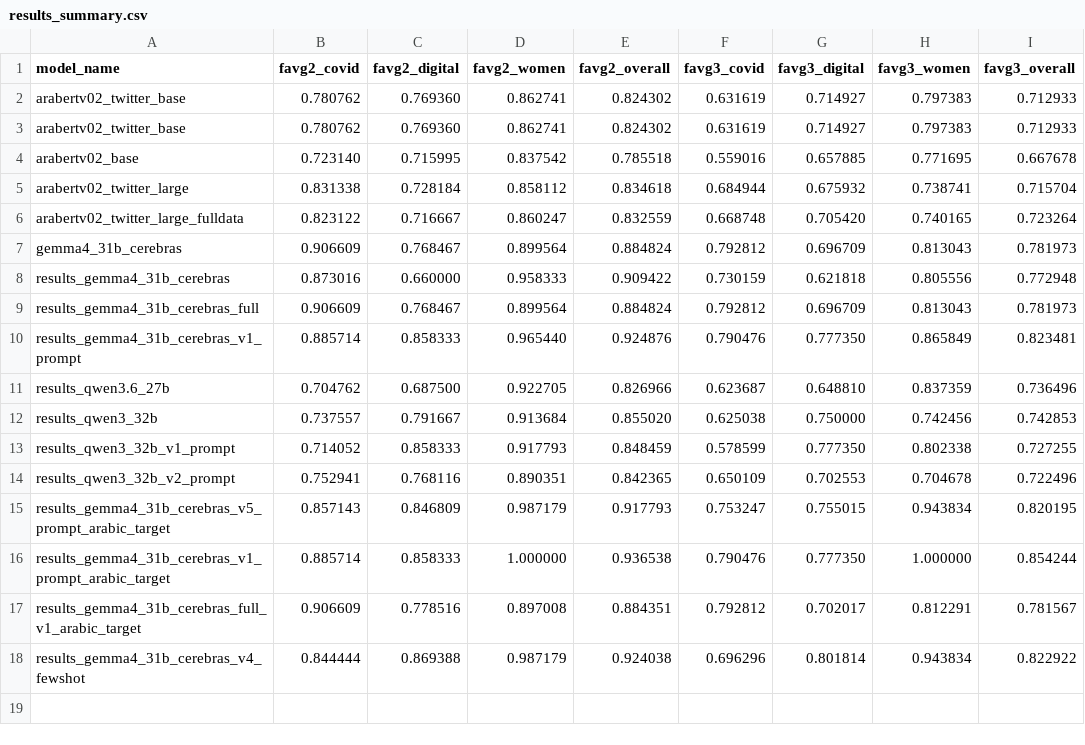
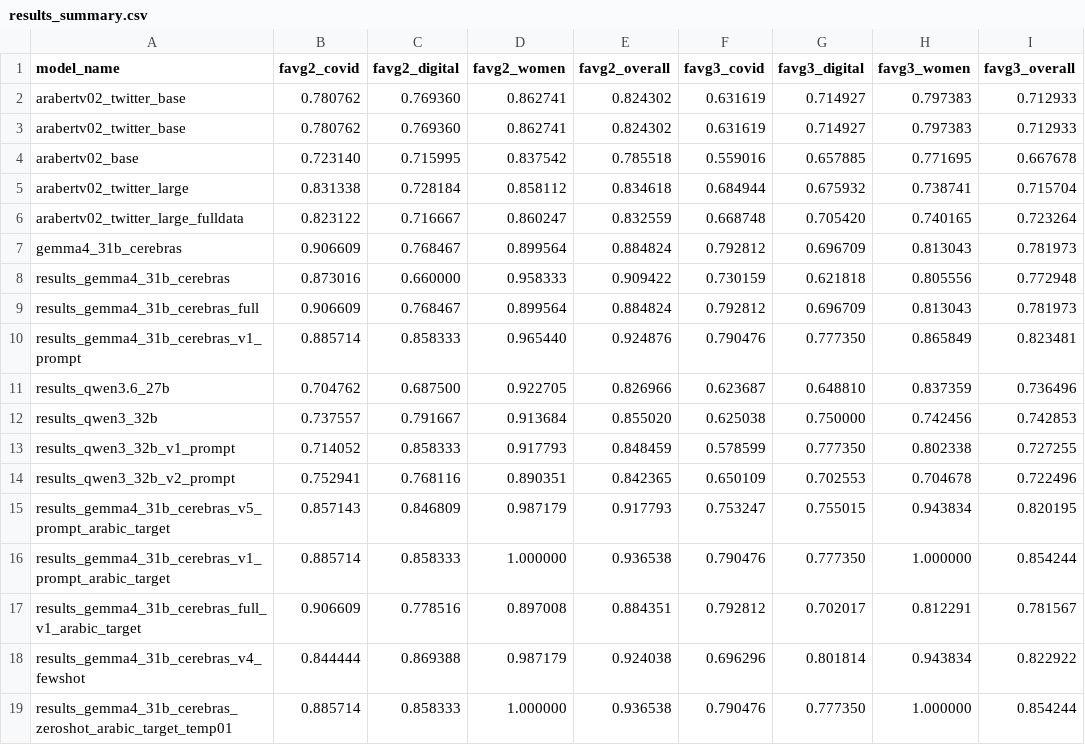
Before and after one commit to abdulehsan/StanceEval, a CSV file: results_summary.csv, drawn as a sheet; the diff names each change by its address in the sheet, - before the commit and + after, or states it on an @@ line.

Commit message:
Update test submissions, analysis reports, and comparison database for Gemma revised prompt

```diff
--- a/results_summary.csv
+++ b/results_summary.csv
+row 19: results_gemma4_31b_cerebras_zeroshot_arabic_target_temp01 | 0.885714 | 0.858333 | 1.000000 | 0.936538 | 0.790476 | 0.777350 | 1.000000 | 0.854244
```
Also changed, not shown: 22 other files.
